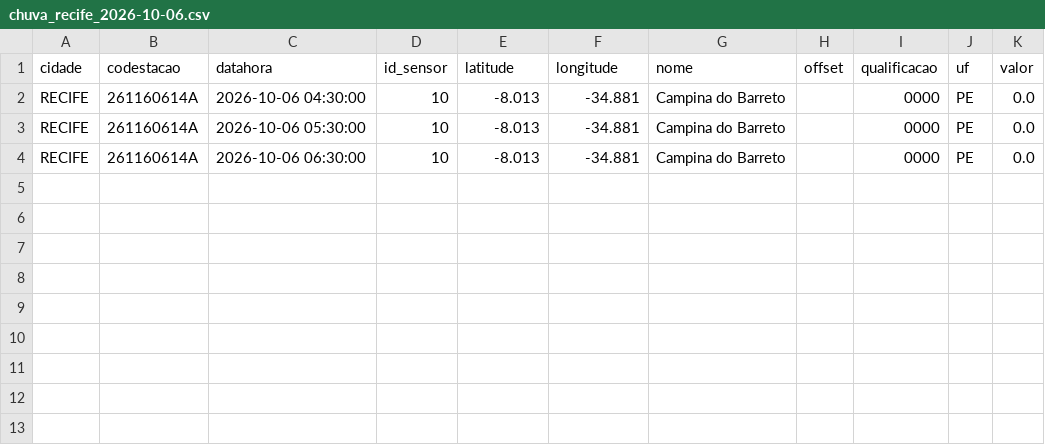
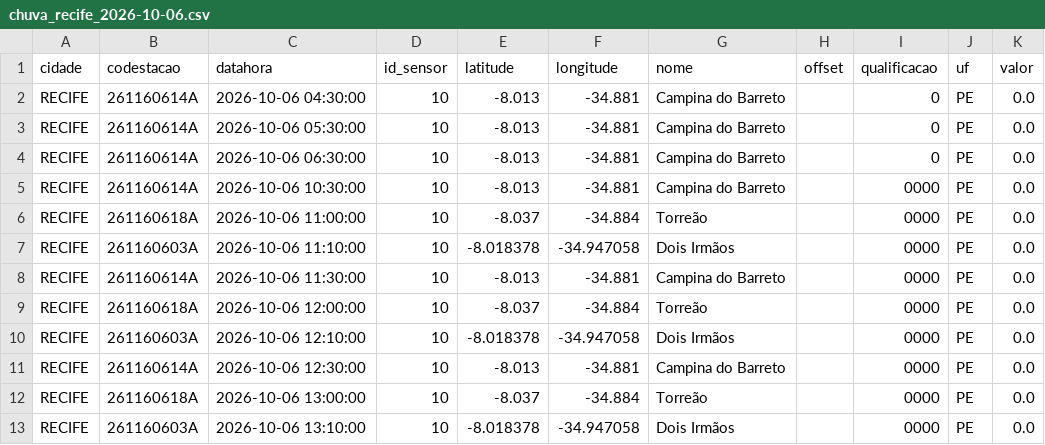
Before and after one commit to RafaellaB/risk-today-apps, a CSV file: chuva_recife_2026-10-06.csv, drawn as a sheet.

```diff
--- a/chuva_recife_2026-10-06.csv
+++ b/chuva_recife_2026-10-06.csv
@@ -1,4 +1,13 @@
 cidade,codestacao,datahora,id_sensor,latitude,longitude,nome,offset,qualificacao,uf,valor
-RECIFE,261160614A,2026-10-06 04:30:00,10,-8.013,-34.881,Campina do Barreto,,0000,PE,0.0
-RECIFE,261160614A,2026-10-06 05:30:00,10,-8.013,-34.881,Campina do Barreto,,0000,PE,0.0
-RECIFE,261160614A,2026-10-06 06:30:00,10,-8.013,-34.881,Campina do Barreto,,0000,PE,0.0
+RECIFE,261160614A,2026-10-06 04:30:00,10,-8.013,-34.881,Campina do Barreto,,0,PE,0.0
+RECIFE,261160614A,2026-10-06 05:30:00,10,-8.013,-34.881,Campina do Barreto,,0,PE,0.0
+RECIFE,261160614A,2026-10-06 06:30:00,10,-8.013,-34.881,Campina do Barreto,,0,PE,0.0
+RECIFE,261160614A,2026-10-06 10:30:00,10,-8.013,-34.881,Campina do Barreto,,0000,PE,0.0
+RECIFE,261160618A,2026-10-06 11:00:00,10,-8.037,-34.884,Torreão,,0000,PE,0.0
+RECIFE,261160603A,2026-10-06 11:10:00,10,-8.018378,-34.947058,Dois Irmãos,,0000,PE,0.0
+RECIFE,261160614A,2026-10-06 11:30:00,10,-8.013,-34.881,Campina do Barreto,,0000,PE,0.0
+RECIFE,261160618A,2026-10-06 12:00:00,10,-8.037,-34.884,Torreão,,0000,PE,0.0
+RECIFE,261160603A,2026-10-06 12:10:00,10,-8.018378,-34.947058,Dois Irmãos,,0000,PE,0.0
+RECIFE,261160614A,2026-10-06 12:30:00,10,-8.013,-34.881,Campina do Barreto,,0000,PE,0.0
+RECIFE,261160618A,2026-10-06 13:00:00,10,-8.037,-34.884,Torreão,,0000,PE,0.0
+RECIFE,261160603A,2026-10-06 13:10:00,10,-8.018378,-34.947058,Dois Irmãos,,0000,PE,0.0
```
